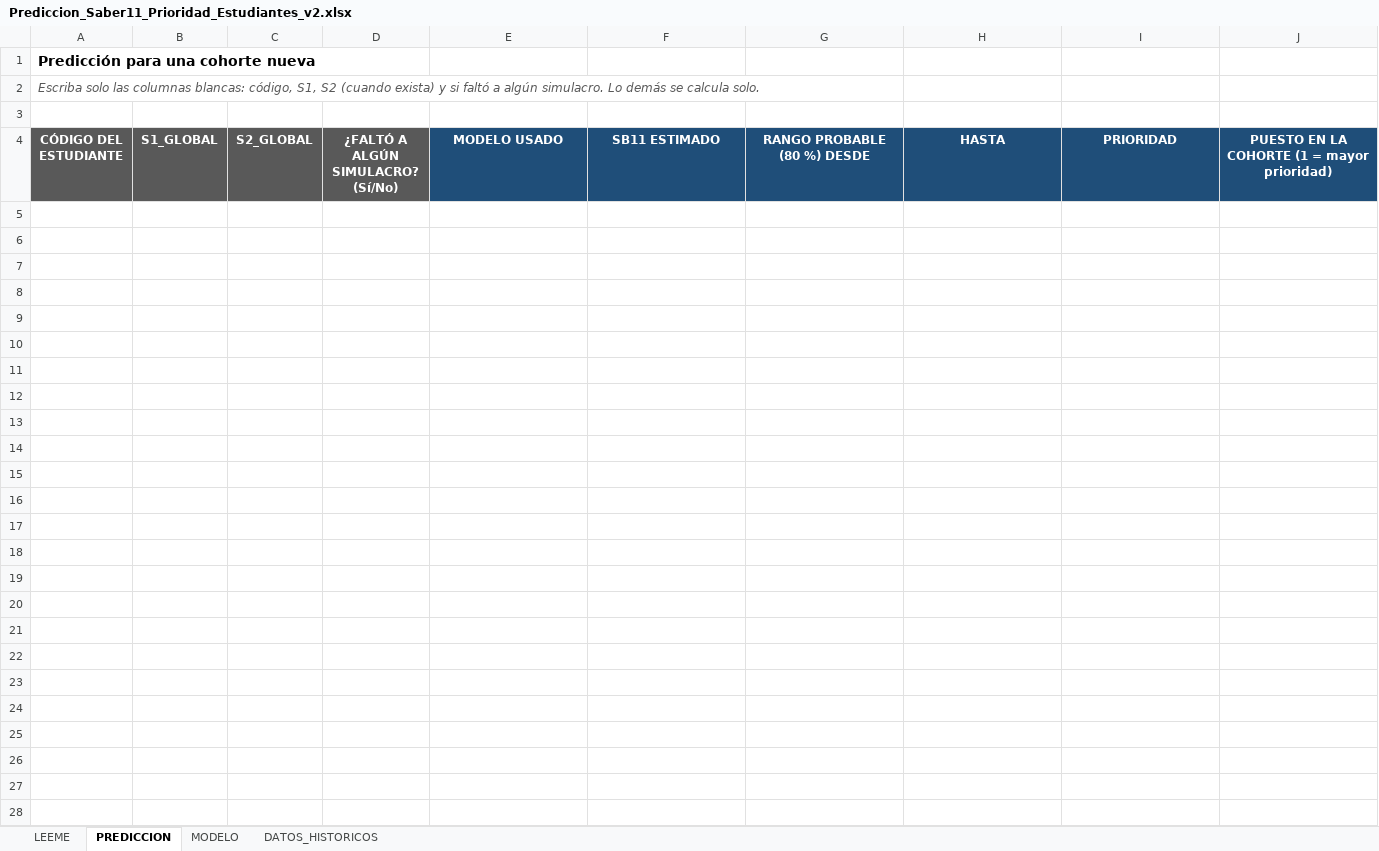
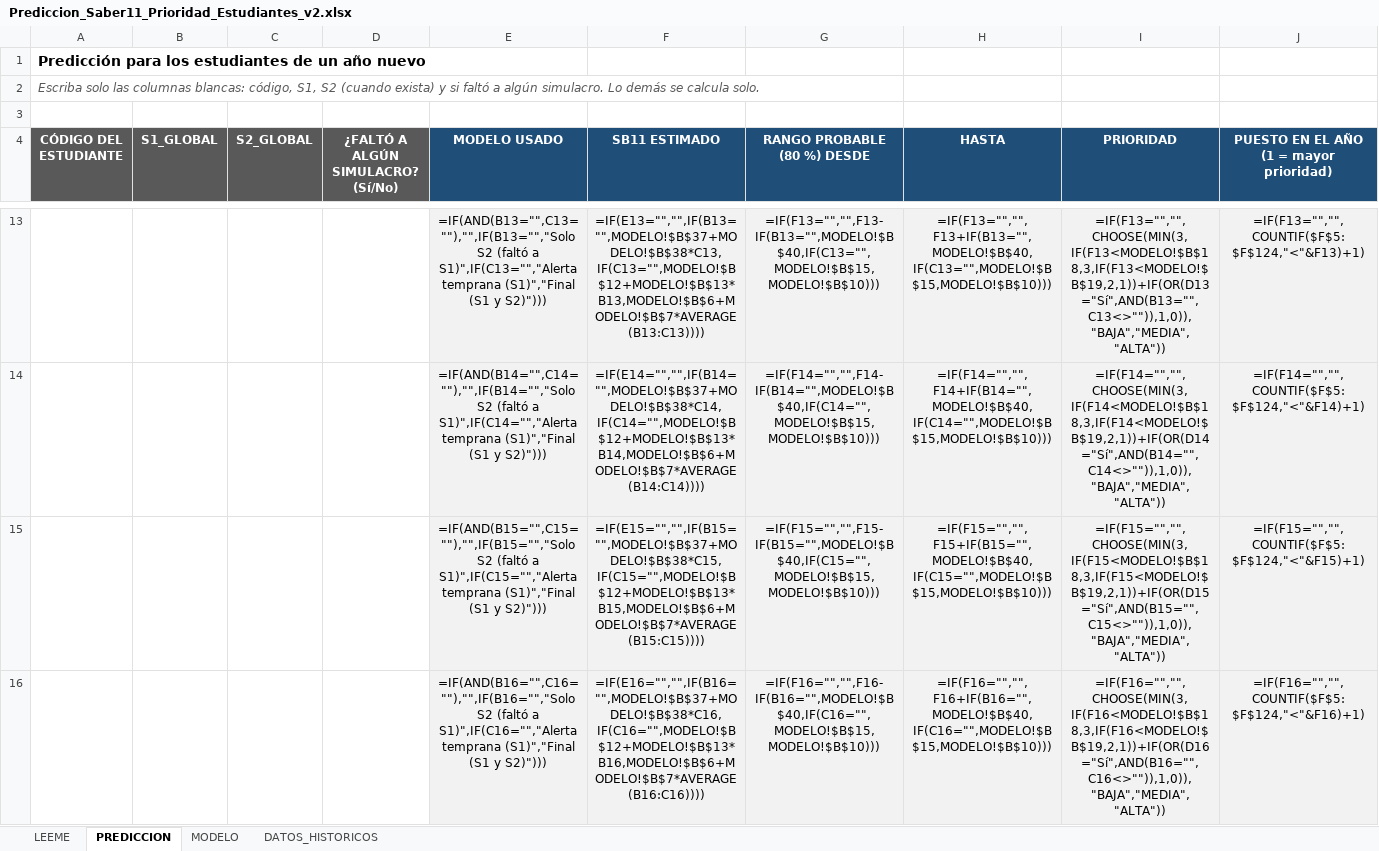
Before and after one commit to uajesusmc/prediccion-saber11-simulacros, an Excel workbook: herramienta/Prediccion_Saber11_Prioridad_Estudiantes_v2.xlsx, sheet PREDICCION, drawn as a sheet; only a part is shown, gaps mark what is left out; values as stored, in another font and other column widths than the file's, no borders; formulas without a stored value are shown as written; conditional formats not drawn; the diff covers the shown part only; the diff names each change by its address in the sheet, - before the commit and + after, or states it on an @@ line.

```diff
--- a/herramienta/Prediccion_Saber11_Prioridad_Estudiantes_v2.xlsx (sheet PREDICCION)
+++ b/herramienta/Prediccion_Saber11_Prioridad_Estudiantes_v2.xlsx (sheet PREDICCION)
-A1 (CÓDIGO DEL ESTUDIANTE): Predicción para una cohorte nueva
+A1 (CÓDIGO DEL ESTUDIANTE): Predicción para los estudiantes de un año nuevo
-J4: PUESTO EN LA COHORTE (1 = mayor prioridad)
+J4: PUESTO EN EL AÑO (1 = mayor prioridad)
+row 13:  |  |  |  | =IF(AND(B13="",C13=""),"",IF(B13="","Solo S2 (faltó a S1)",IF(C13="","Alerta temprana (S1)","Final (S1 y S2)"))) | =IF(E13="","",IF(B13="",MODELO!$B$37+MODELO!$B$38*C13,IF(C13="",MODELO!$B$12+MODELO!$B$13*B13,MODELO!$B$6+MODELO!$B$7*AVERAGE(B13:C13)))) | =IF(F13="","",F13-IF(B13="",MODELO!$B$40,IF(C13="",MODELO!$B$15,MODELO!$B$10))) | =IF(F13="","",F13+IF(B13="",MODELO!$B$40,IF(C13="",MODELO!$B$15,MODELO!$B$10))) | =IF(F13="","",CHOOSE(MIN(3,IF(F13<MODELO!$B$18,3,IF(F13<MODELO!$B$19,2,1))+IF(OR(D13="Sí",AND(B13="",C13<>"")),1,0)),"BAJA","MEDIA","ALTA")) | =IF(F13="","",COUNTIF($F$5:$F$124,"<"&F13)+1)
+row 14:  |  |  |  | =IF(AND(B14="",C14=""),"",IF(B14="","Solo S2 (faltó a S1)",IF(C14="","Alerta temprana (S1)","Final (S1 y S2)"))) | =IF(E14="","",IF(B14="",MODELO!$B$37+MODELO!$B$38*C14,IF(C14="",MODELO!$B$12+MODELO!$B$13*B14,MODELO!$B$6+MODELO!$B$7*AVERAGE(B14:C14)))) | =IF(F14="","",F14-IF(B14="",MODELO!$B$40,IF(C14="",MODELO!$B$15,MODELO!$B$10))) | =IF(F14="","",F14+IF(B14="",MODELO!$B$40,IF(C14="",MODELO!$B$15,MODELO!$B$10))) | =IF(F14="","",CHOOSE(MIN(3,IF(F14<MODELO!$B$18,3,IF(F14<MODELO!$B$19,2,1))+IF(OR(D14="Sí",AND(B14="",C14<>"")),1,0)),"BAJA","MEDIA","ALTA")) | =IF(F14="","",COUNTIF($F$5:$F$124,"<"&F14)+1)
+row 15:  |  |  |  | =IF(AND(B15="",C15=""),"",IF(B15="","Solo S2 (faltó a S1)",IF(C15="","Alerta temprana (S1)","Final (S1 y S2)"))) | =IF(E15="","",IF(B15="",MODELO!$B$37+MODELO!$B$38*C15,IF(C15="",MODELO!$B$12+MODELO!$B$13*B15,MODELO!$B$6+MODELO!$B$7*AVERAGE(B15:C15)))) | =IF(F15="","",F15-IF(B15="",MODELO!$B$40,IF(C15="",MODELO!$B$15,MODELO!$B$10))) | =IF(F15="","",F15+IF(B15="",MODELO!$B$40,IF(C15="",MODELO!$B$15,MODELO!$B$10))) | =IF(F15="","",CHOOSE(MIN(3,IF(F15<MODELO!$B$18,3,IF(F15<MODELO!$B$19,2,1))+IF(OR(D15="Sí",AND(B15="",C15<>"")),1,0)),"BAJA","MEDIA","ALTA")) | =IF(F15="","",COUNTIF($F$5:$F$124,"<"&F15)+1)
+row 16:  |  |  |  | =IF(AND(B16="",C16=""),"",IF(B16="","Solo S2 (faltó a S1)",IF(C16="","Alerta temprana (S1)","Final (S1 y S2)"))) | =IF(E16="","",IF(B16="",MODELO!$B$37+MODELO!$B$38*C16,IF(C16="",MODELO!$B$12+MODELO!$B$13*B16,MODELO!$B$6+MODELO!$B$7*AVERAGE(B16:C16)))) | =IF(F16="","",F16-IF(B16="",MODELO!$B$40,IF(C16="",MODELO!$B$15,MODELO!$B$10))) | =IF(F16="","",F16+IF(B16="",MODELO!$B$40,IF(C16="",MODELO!$B$15,MODELO!$B$10))) | =IF(F16="","",CHOOSE(MIN(3,IF(F16<MODELO!$B$18,3,IF(F16<MODELO!$B$19,2,1))+IF(OR(D16="Sí",AND(B16="",C16<>"")),1,0)),"BAJA","MEDIA","ALTA")) | =IF(F16="","",COUNTIF($F$5:$F$124,"<"&F16)+1)
```
Also changed, not shown: 116 added rows elsewhere in this sheet, sheet DATOS_HISTORICOS, sheet MODELO, sheet LEEME.
